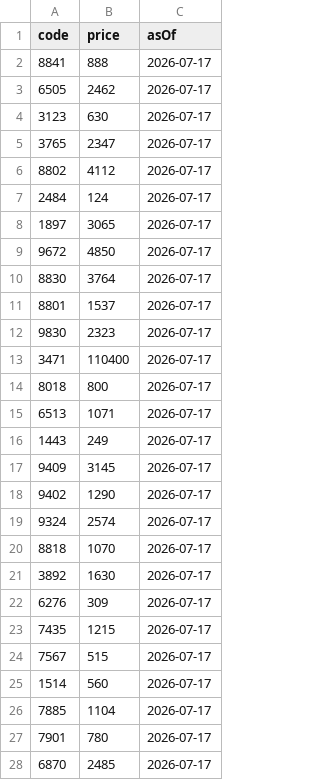
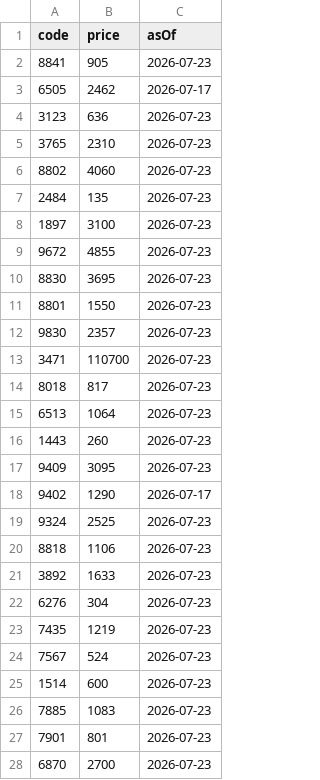
Before and after one commit to sensin0/candidate-stock-assist, a CSV file: data/price-updates.csv, drawn as a sheet; only a part is shown; the diff covers the shown part only.

```diff
--- a/data/price-updates.csv
+++ b/data/price-updates.csv
@@ -1,28 +1,28 @@
 code,price,asOf
-8841,888,2026-07-17
+8841,905,2026-07-23
 6505,2462,2026-07-17
-3123,630,2026-07-17
-3765,2347,2026-07-17
-8802,4112,2026-07-17
-2484,124,2026-07-17
-1897,3065,2026-07-17
-9672,4850,2026-07-17
-8830,3764,2026-07-17
-8801,1537,2026-07-17
-9830,2323,2026-07-17
-3471,110400,2026-07-17
-8018,800,2026-07-17
-6513,1071,2026-07-17
-1443,249,2026-07-17
-9409,3145,2026-07-17
+3123,636,2026-07-23
+3765,2310,2026-07-23
+8802,4060,2026-07-23
+2484,135,2026-07-23
+1897,3100,2026-07-23
+9672,4855,2026-07-23
+8830,3695,2026-07-23
+8801,1550,2026-07-23
+9830,2357,2026-07-23
+3471,110700,2026-07-23
+8018,817,2026-07-23
+6513,1064,2026-07-23
+1443,260,2026-07-23
+9409,3095,2026-07-23
 9402,1290,2026-07-17
-9324,2574,2026-07-17
-8818,1070,2026-07-17
-3892,1630,2026-07-17
-6276,309,2026-07-17
-7435,1215,2026-07-17
-7567,515,2026-07-17
-1514,560,2026-07-17
-7885,1104,2026-07-17
-7901,780,2026-07-17
-6870,2485,2026-07-17
+9324,2525,2026-07-23
+8818,1106,2026-07-23
+3892,1633,2026-07-23
+6276,304,2026-07-23
+7435,1219,2026-07-23
+7567,524,2026-07-23
+1514,600,2026-07-23
+7885,1083,2026-07-23
+7901,801,2026-07-23
+6870,2700,2026-07-23
```
Also changed, not shown: 1 removed row and 18 edited cells elsewhere in this file, data/auto-financial-followup.csv, data/backtest-results.csv, 35 other files.
